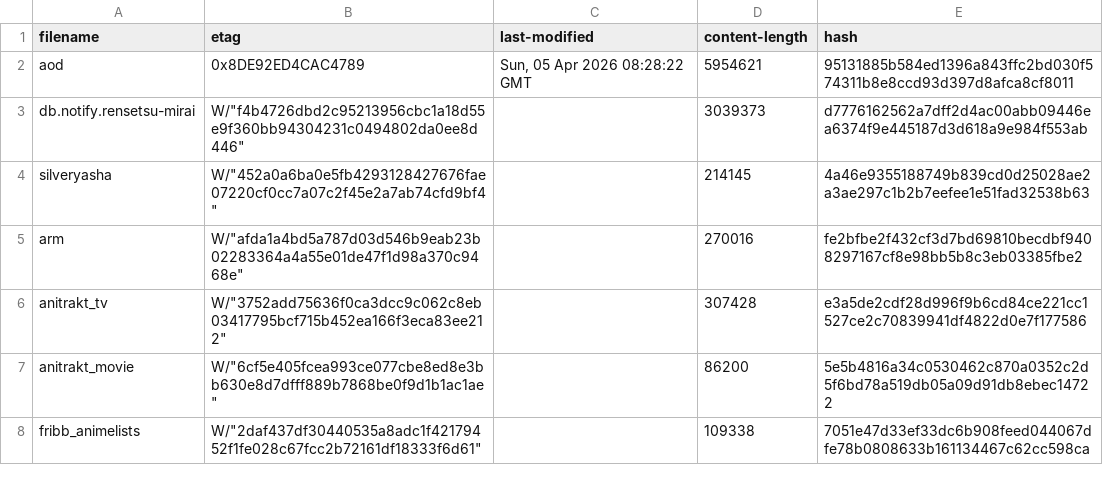
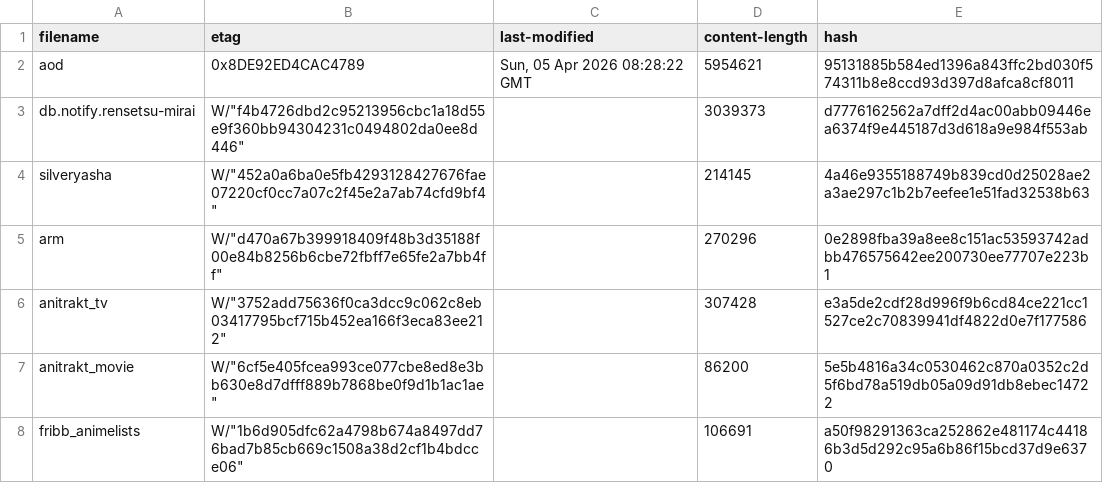
Before and after one commit to nattadasu/animeApi, a TSV file: database/raw/.downloader.tsv, drawn as a sheet.

```diff
--- a/database/raw/.downloader.tsv
+++ b/database/raw/.downloader.tsv
@@ -4,5 +4,5 @@ db.notify.rensetsu-mirai	W/"f4b4726dbd2c95213956cbc1a18d55e9f360bb94304231c04948
 silveryasha	W/"452a0a6ba0e5fb4293128427676fae07220cf0cc7a07c2f45e2a7ab74cfd9bf4"		214145	4a46e9355188749b839cd0d25028ae2a3ae297c1b2b7eefee1e51fad32538b63
-arm	W/"afda1a4bd5a787d03d546b9eab23b02283364a4a55e01de47f1d98a370c9468e"		270016	fe2bfbe2f432cf3d7bd69810becdbf9408297167cf8e98bb5b8c3eb03385fbe2
+arm	W/"d470a67b399918409f48b3d35188f00e84b8256b6cbe72fbff7e65fe2a7bb4ff"		270296	0e2898fba39a8ee8c151ac53593742adbb476575642ee200730ee77707e223b1
 anitrakt_tv	W/"3752add75636f0ca3dcc9c062c8eb03417795bcf715b452ea166f3eca83ee212"		307428	e3a5de2cdf28d996f9b6cd84ce221cc1527ce2c70839941df4822d0e7f177586
 anitrakt_movie	W/"6cf5e405fcea993ce077cbe8ed8e3bb630e8d7dfff889b7868be0f9d1b1ac1ae"		86200	5e5b4816a34c0530462c870a0352c2d5f6bd78a519db05a09d91db8ebec14722
-fribb_animelists	W/"2daf437df30440535a8adc1f42179452f1fe028c67fcc2b72161df18333f6d61"		109338	7051e47d33ef33dc6b908feed044067dfe78b0808633b161134467c62cc598ca
+fribb_animelists	W/"1b6d905dfc62a4798b674a8497dd76bad7b85cb669c1508a38d2cf1b4bdcce06"		106691	a50f98291363ca252862e481174c44186b3d5d292c95a6b86f15bcd37d9e6370
```
Also changed, not shown: 14 other files.
